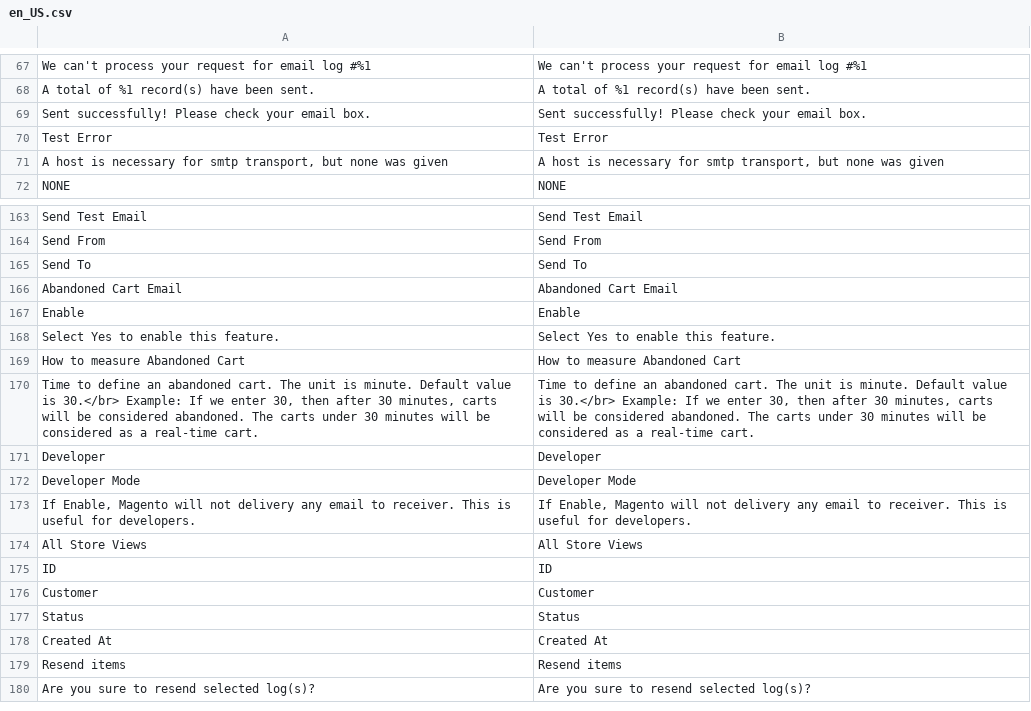
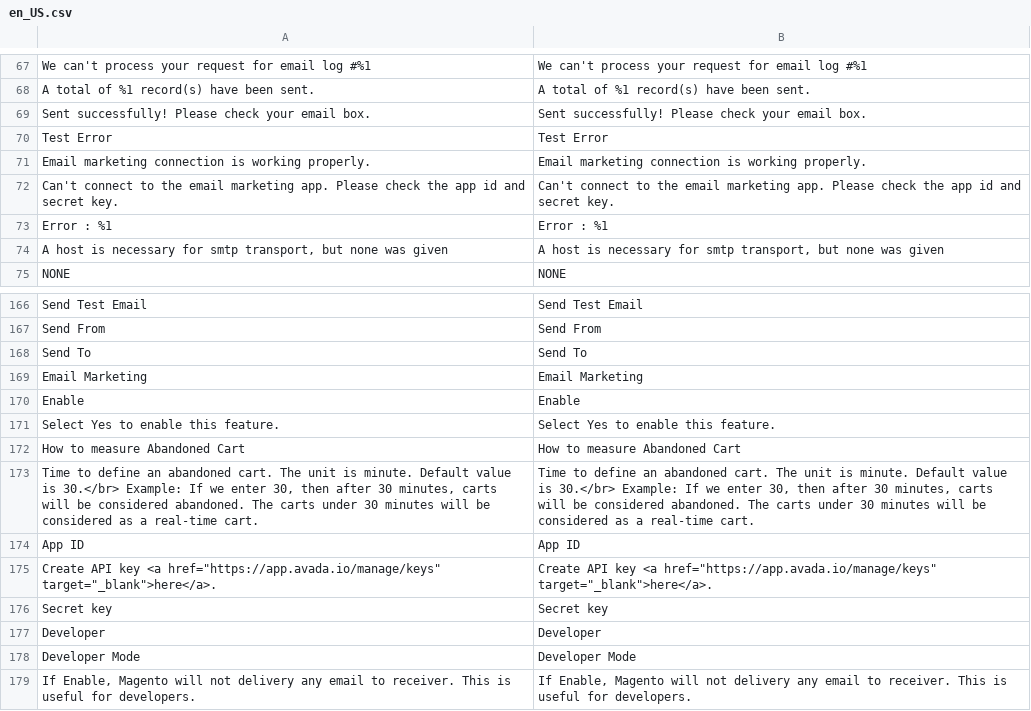
Before and after one commit to mageplaza/magento-2-smtp, a CSV file: i18n/en_US.csv, drawn as a sheet; only a part is shown, gaps mark what is left out; the shorter side is filled out with more unchanged rows; removed rows and columns are numbered as before the commit, all else as after; the diff names each change by its address in the sheet, - before the commit and + after, or states it on an @@ line.

Commit message:
Sync customer and subscriber to email marketing app

```diff
--- a/i18n/en_US.csv
+++ b/i18n/en_US.csv
+row 71: Email marketing connection is working properly. | Email marketing connection is working properly.
+row 72: Can't connect to the email marketing app. Please check the app id and secret key. | Can't connect to the email marketing app. Please check the app id and secret key.
+row 73: Error : %1 | Error : %1
-row 166: Abandoned Cart Email | Abandoned Cart Email
+row 169: Email Marketing | Email Marketing
+row 174: App ID | App ID
+row 175: Create API key <a href="https://app.avada.io/manage/keys" target="_blank">here</a>. | Create API key <a href="https://app.avada.io/manage/keys" target="_blank">here</a>.
+row 176: Secret key | Secret key
```
Also changed, not shown: 6 other files.
